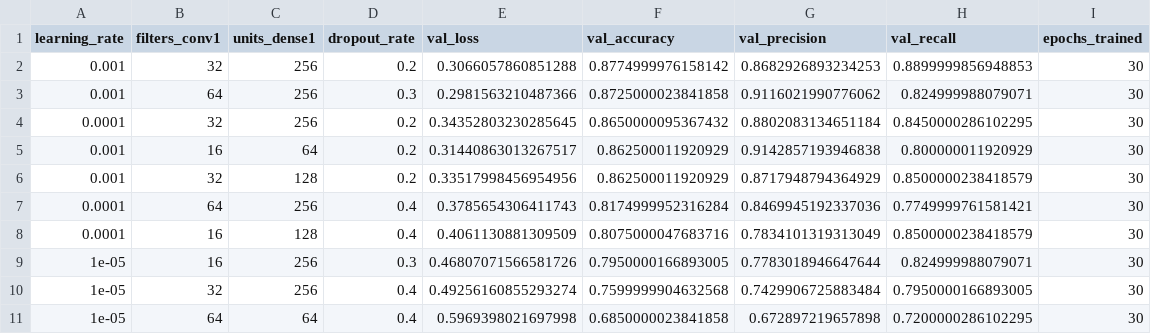
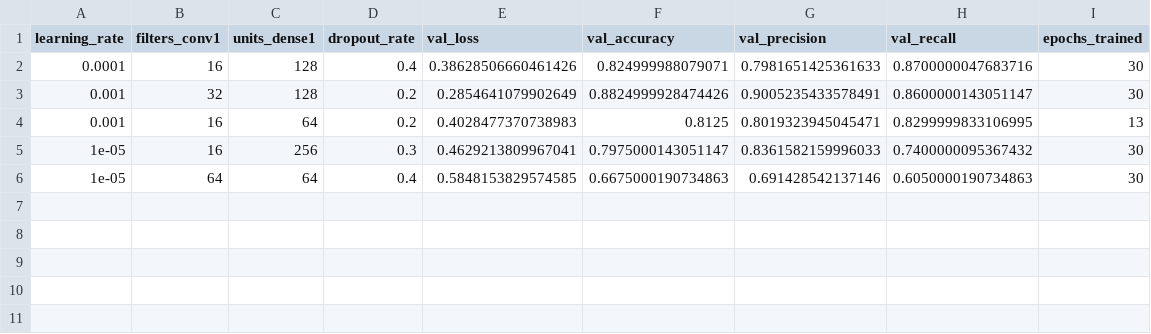
Before and after one commit to romeodetimmerman/covid-xray, a CSV file: results/hyperparameter_tuning_results_random_search.csv, drawn as a sheet.

```diff
--- a/results/hyperparameter_tuning_results_random_search.csv
+++ b/results/hyperparameter_tuning_results_random_search.csv
@@ -1,11 +1,6 @@
 learning_rate,filters_conv1,units_dense1,dropout_rate,val_loss,val_accuracy,val_precision,val_recall,epochs_trained
-0.001,32,256,0.2,0.3066057860851288,0.8774999976158142,0.8682926893234253,0.8899999856948853,30
-0.001,64,256,0.3,0.2981563210487366,0.8725000023841858,0.9116021990776062,0.824999988079071,30
-0.0001,32,256,0.2,0.34352803230285645,0.8650000095367432,0.8802083134651184,0.8450000286102295,30
-0.001,16,64,0.2,0.31440863013267517,0.862500011920929,0.9142857193946838,0.800000011920929,30
-0.001,32,128,0.2,0.33517998456954956,0.862500011920929,0.8717948794364929,0.8500000238418579,30
-0.0001,64,256,0.4,0.3785654306411743,0.8174999952316284,0.8469945192337036,0.7749999761581421,30
-0.0001,16,128,0.4,0.4061130881309509,0.8075000047683716,0.7834101319313049,0.8500000238418579,30
-1e-05,16,256,0.3,0.46807071566581726,0.7950000166893005,0.7783018946647644,0.824999988079071,30
-1e-05,32,256,0.4,0.49256160855293274,0.7599999904632568,0.7429906725883484,0.7950000166893005,30
-1e-05,64,64,0.4,0.5969398021697998,0.6850000023841858,0.672897219657898,0.7200000286102295,30
+0.0001,16,128,0.4,0.38628506660461426,0.824999988079071,0.7981651425361633,0.8700000047683716,30
+0.001,32,128,0.2,0.2854641079902649,0.8824999928474426,0.9005235433578491,0.8600000143051147,30
+0.001,16,64,0.2,0.4028477370738983,0.8125,0.8019323945045471,0.8299999833106995,13
+1e-05,16,256,0.3,0.4629213809967041,0.7975000143051147,0.8361582159996033,0.7400000095367432,30
+1e-05,64,64,0.4,0.5848153829574585,0.6675000190734863,0.691428542137146,0.6050000190734863,30
```
Also changed, not shown: 1 other file.
